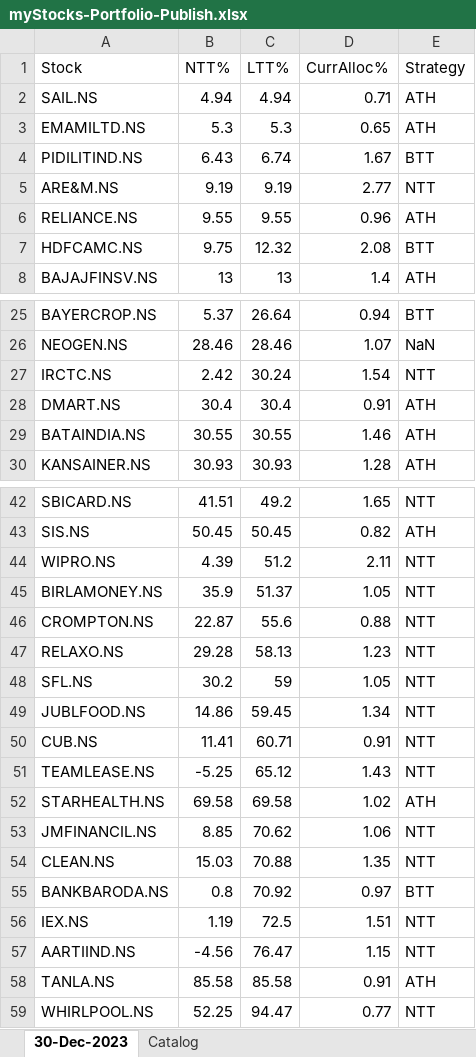
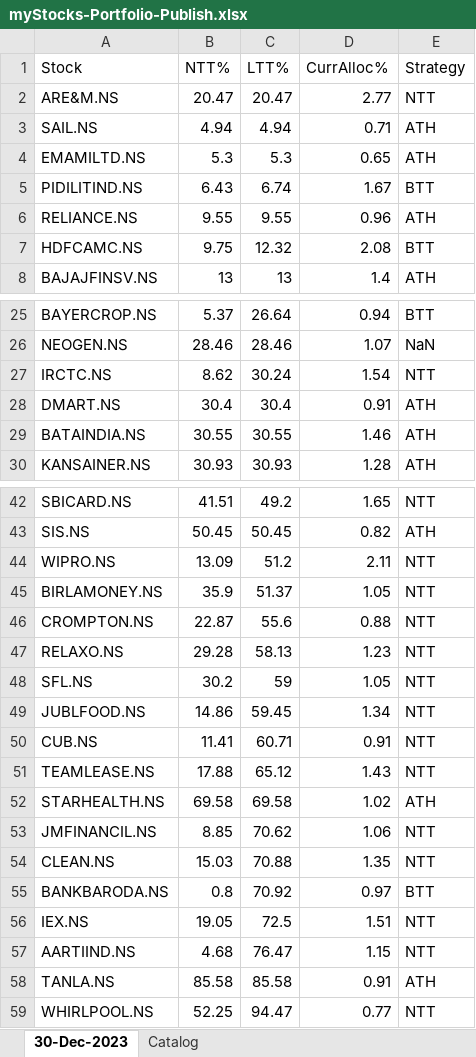
Before and after one commit to ankit-rathi/AR-Talks, an Excel workbook: Publish/myStocks-Portfolio-Publish.xlsx, sheet 30-Dec-2023, drawn as a sheet; only a part is shown, gaps mark what is left out; values as stored, in another font and other column widths than the file's, no borders; removed rows and columns are numbered as before the commit, all else as after; the diff names each change by its address in the sheet, - before the commit and + after, or states it on an @@ line.

Commit message:
Add files via upload

```diff
--- a/Publish/myStocks-Portfolio-Publish.xlsx (sheet 30-Dec-2023)
+++ b/Publish/myStocks-Portfolio-Publish.xlsx (sheet 30-Dec-2023)
+row 2: ARE&M.NS | 20.47 | 20.47 | 2.77 | NTT
-row 5: ARE&M.NS | 9.19 | 9.19 | 2.77 | NTT
-B27 (NTT%): 2.42
+B27 (NTT%): 8.62
-B44 (NTT%): 4.39
+B44 (NTT%): 13.09
-B51 (NTT%): -5.25
+B51 (NTT%): 17.88
-B56 (NTT%): 1.19
+B56 (NTT%): 19.05
-B57 (NTT%): -4.56
+B57 (NTT%): 4.68
```
